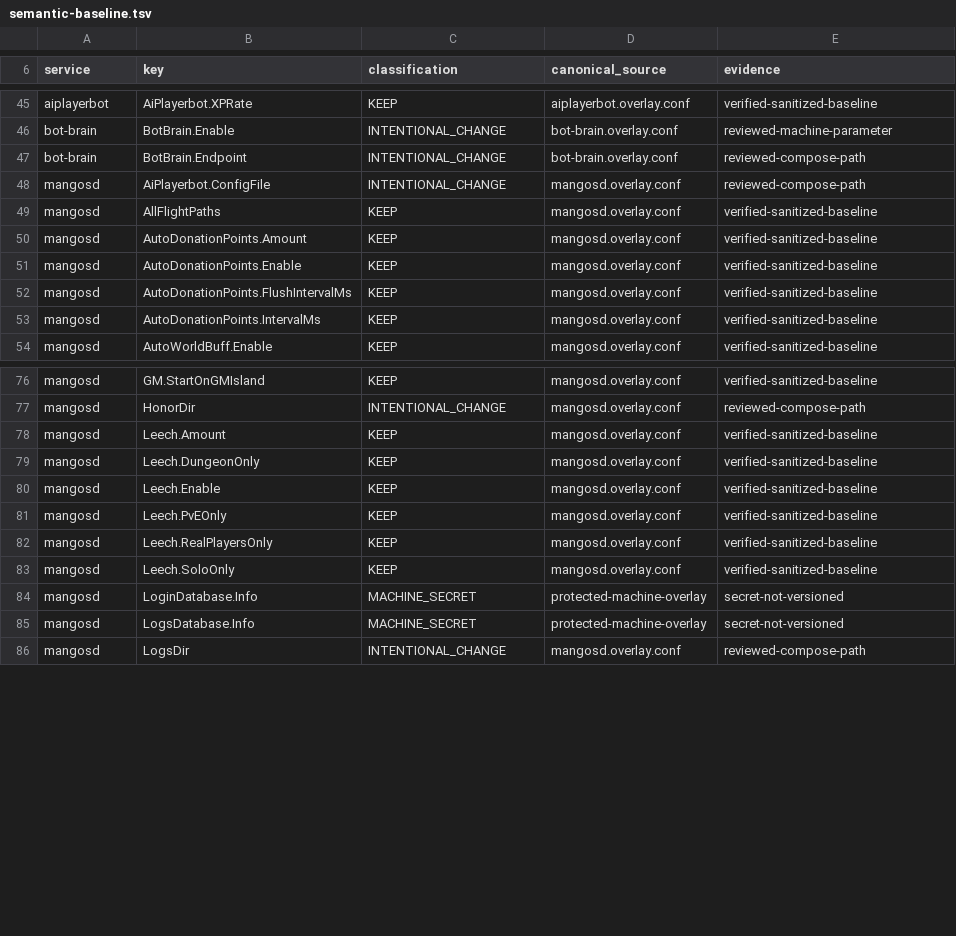
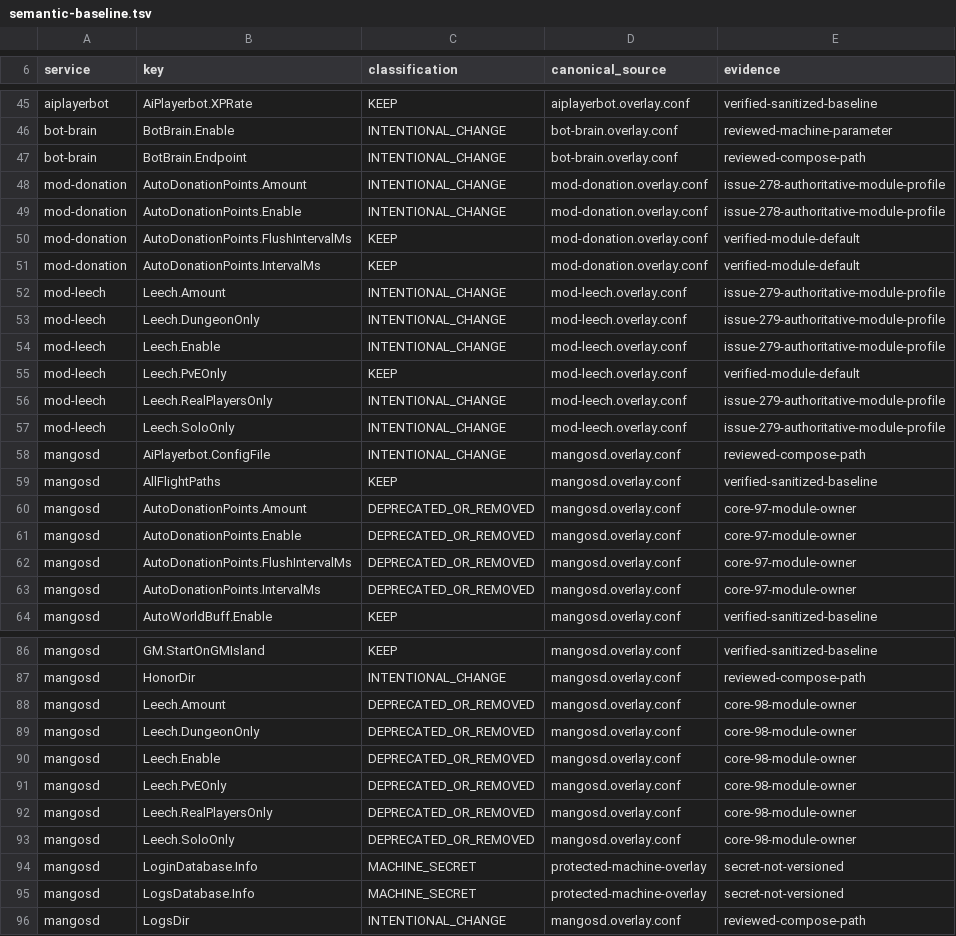
Before and after one commit to Cilverkrow/twow-repo, a TSV file: config/canonical/compose/semantic-baseline.tsv, drawn as a sheet; only a part is shown, gaps mark what is left out; the diff covers the shown part only.

Commit message:
feat(config): activate donation and leech modules

```diff
--- a/config/canonical/compose/semantic-baseline.tsv
+++ b/config/canonical/compose/semantic-baseline.tsv
@@ -47,8 +47,18 @@ bot-brain	BotBrain.Enable	INTENTIONAL_CHANGE	bot-brain.overlay.conf	reviewed-mac
 bot-brain	BotBrain.Endpoint	INTENTIONAL_CHANGE	bot-brain.overlay.conf	reviewed-compose-path
+mod-donation	AutoDonationPoints.Amount	INTENTIONAL_CHANGE	mod-donation.overlay.conf	issue-278-authoritative-module-profile
+mod-donation	AutoDonationPoints.Enable	INTENTIONAL_CHANGE	mod-donation.overlay.conf	issue-278-authoritative-module-profile
+mod-donation	AutoDonationPoints.FlushIntervalMs	KEEP	mod-donation.overlay.conf	verified-module-default
+mod-donation	AutoDonationPoints.IntervalMs	KEEP	mod-donation.overlay.conf	verified-module-default
+mod-leech	Leech.Amount	INTENTIONAL_CHANGE	mod-leech.overlay.conf	issue-279-authoritative-module-profile
+mod-leech	Leech.DungeonOnly	INTENTIONAL_CHANGE	mod-leech.overlay.conf	issue-279-authoritative-module-profile
+mod-leech	Leech.Enable	INTENTIONAL_CHANGE	mod-leech.overlay.conf	issue-279-authoritative-module-profile
+mod-leech	Leech.PvEOnly	KEEP	mod-leech.overlay.conf	verified-module-default
+mod-leech	Leech.RealPlayersOnly	INTENTIONAL_CHANGE	mod-leech.overlay.conf	issue-279-authoritative-module-profile
+mod-leech	Leech.SoloOnly	INTENTIONAL_CHANGE	mod-leech.overlay.conf	issue-279-authoritative-module-profile
 mangosd	AiPlayerbot.ConfigFile	INTENTIONAL_CHANGE	mangosd.overlay.conf	reviewed-compose-path
 mangosd	AllFlightPaths	KEEP	mangosd.overlay.conf	verified-sanitized-baseline
-mangosd	AutoDonationPoints.Amount	KEEP	mangosd.overlay.conf	verified-sanitized-baseline
-mangosd	AutoDonationPoints.Enable	KEEP	mangosd.overlay.conf	verified-sanitized-baseline
-mangosd	AutoDonationPoints.FlushIntervalMs	KEEP	mangosd.overlay.conf	verified-sanitized-baseline
-mangosd	AutoDonationPoints.IntervalMs	KEEP	mangosd.overlay.conf	verified-sanitized-baseline
+mangosd	AutoDonationPoints.Amount	DEPRECATED_OR_REMOVED	mangosd.overlay.conf	core-97-module-owner
+mangosd	AutoDonationPoints.Enable	DEPRECATED_OR_REMOVED	mangosd.overlay.conf	core-97-module-owner
+mangosd	AutoDonationPoints.FlushIntervalMs	DEPRECATED_OR_REMOVED	mangosd.overlay.conf	core-97-module-owner
+mangosd	AutoDonationPoints.IntervalMs	DEPRECATED_OR_REMOVED	mangosd.overlay.conf	core-97-module-owner
 mangosd	AutoWorldBuff.Enable	KEEP	mangosd.overlay.conf	verified-sanitized-baseline
@@ -77,8 +87,8 @@ mangosd	GM.StartOnGMIsland	KEEP	mangosd.overlay.conf	verified-sanitized-baseline
 mangosd	HonorDir	INTENTIONAL_CHANGE	mangosd.overlay.conf	reviewed-compose-path
-mangosd	Leech.Amount	KEEP	mangosd.overlay.conf	verified-sanitized-baseline
-mangosd	Leech.DungeonOnly	KEEP	mangosd.overlay.conf	verified-sanitized-baseline
-mangosd	Leech.Enable	KEEP	mangosd.overlay.conf	verified-sanitized-baseline
-mangosd	Leech.PvEOnly	KEEP	mangosd.overlay.conf	verified-sanitized-baseline
-mangosd	Leech.RealPlayersOnly	KEEP	mangosd.overlay.conf	verified-sanitized-baseline
-mangosd	Leech.SoloOnly	KEEP	mangosd.overlay.conf	verified-sanitized-baseline
+mangosd	Leech.Amount	DEPRECATED_OR_REMOVED	mangosd.overlay.conf	core-98-module-owner
+mangosd	Leech.DungeonOnly	DEPRECATED_OR_REMOVED	mangosd.overlay.conf	core-98-module-owner
+mangosd	Leech.Enable	DEPRECATED_OR_REMOVED	mangosd.overlay.conf	core-98-module-owner
+mangosd	Leech.PvEOnly	DEPRECATED_OR_REMOVED	mangosd.overlay.conf	core-98-module-owner
+mangosd	Leech.RealPlayersOnly	DEPRECATED_OR_REMOVED	mangosd.overlay.conf	core-98-module-owner
+mangosd	Leech.SoloOnly	DEPRECATED_OR_REMOVED	mangosd.overlay.conf	core-98-module-owner
 mangosd	LoginDatabase.Info	MACHINE_SECRET	protected-machine-overlay	secret-not-versioned
```
Also changed, not shown: 1 edited cell elsewhere in this file, 15 other files.
